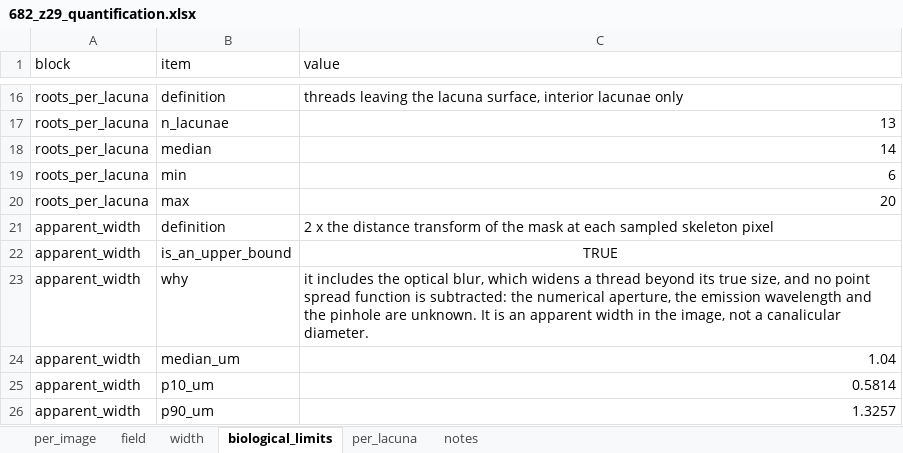
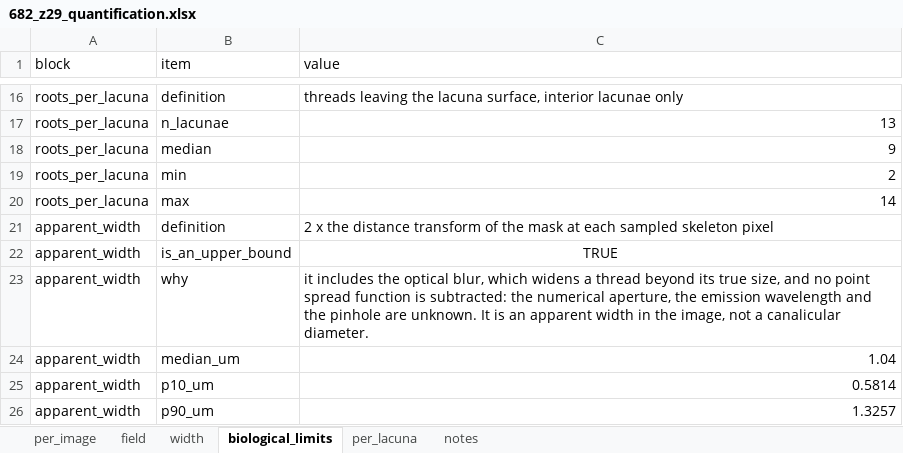
Before and after one commit to Kimokazi-coder/xlh-lcn-pipeline, an Excel workbook: results/ai_run/682_z29/5_quantification/682_z29_quantification.xlsx, sheet biological_limits, drawn as a sheet; only a part is shown, gaps mark what is left out; values as stored, in another font and other column widths than the file's, no borders; removed rows and columns are numbered as before the commit, all else as after; the diff names each change by its address in the sheet, - before the commit and + after, or states it on an @@ line.

```diff
--- a/results/ai_run/682_z29/5_quantification/682_z29_quantification.xlsx (sheet biological_limits)
+++ b/results/ai_run/682_z29/5_quantification/682_z29_quantification.xlsx (sheet biological_limits)
+row 18: roots_per_lacuna | median | 9
+row 19: roots_per_lacuna | min | 2
-B20 (item): median
+B20 (item): max
-row 19: roots_per_lacuna | min | 6
-row 20: roots_per_lacuna | max | 20
```
Also changed, not shown: sheet per_lacuna, sheet per_image, results/ai_run/542_z06/5_quantification/542_z06_quantification.xlsx, results/ai_run/542_z18/5_quantification/542_z18_quantification.xlsx, 50 other files.
